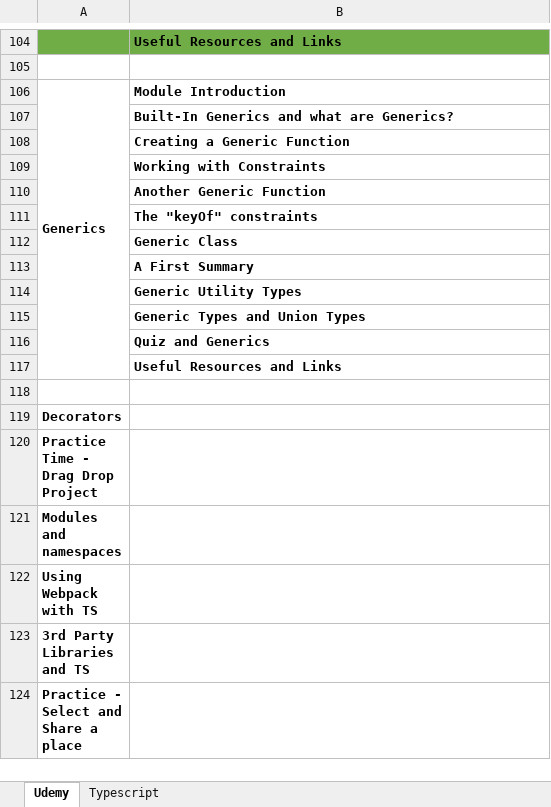
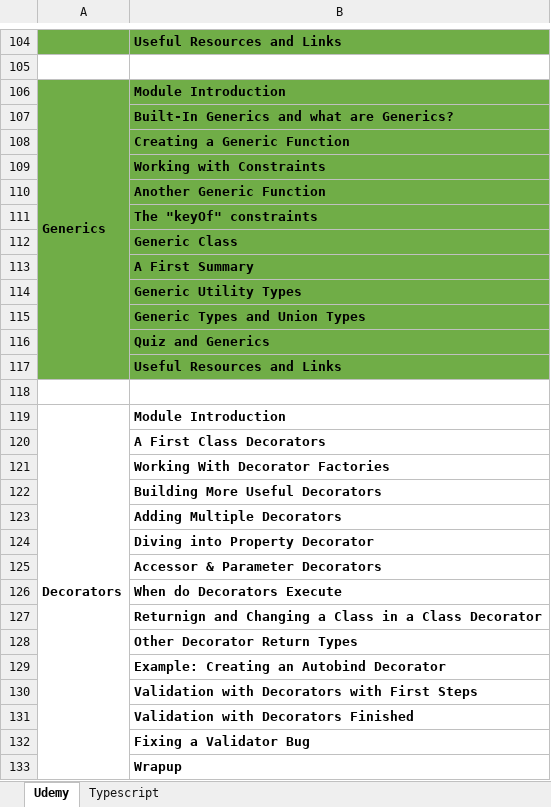
Before and after one commit to KAIZEN-3189/Typescript, an Excel workbook: Typescript.xlsx, sheet Udemy, drawn as a sheet; only a part is shown, gaps mark what is left out; the shorter side is filled out with more unchanged rows; values as stored, in another font and other column widths than the file's, no borders; the diff covers the shown part only; the diff names each change by its address in the sheet, - before the commit and + after, or states it on an @@ line.

```diff
--- a/Typescript.xlsx (sheet Udemy)
+++ b/Typescript.xlsx (sheet Udemy)
-A106:B117 fill: none
+A106:B117 fill: #70AD47
+A119:A134 merged
-B119: (empty)
+B119: Module Introduction
+row 120:  | A First Class Decorators
+row 121:  | Working With Decorator Factories
+row 122:  | Building More Useful Decorators
+row 123:  | Adding Multiple Decorators
+row 124:  | Diving into Property Decorator
+row 125:  | Accessor & Parameter Decorators
+row 126:  | When do Decorators Execute
+row 127:  | Returnign and Changing a Class in a Class Decorator
+row 128:  | Other Decorator Return Types
+row 129:  | Example: Creating an Autobind Decorator
+row 130:  | Validation with Decorators with First Steps
+row 131:  | Validation with Decorators Finished
+row 132:  | Fixing a Validator Bug
+row 133:  | Wrapup
```
Also changed, not shown: 2 added rows elsewhere in this sheet, 8 other files.
